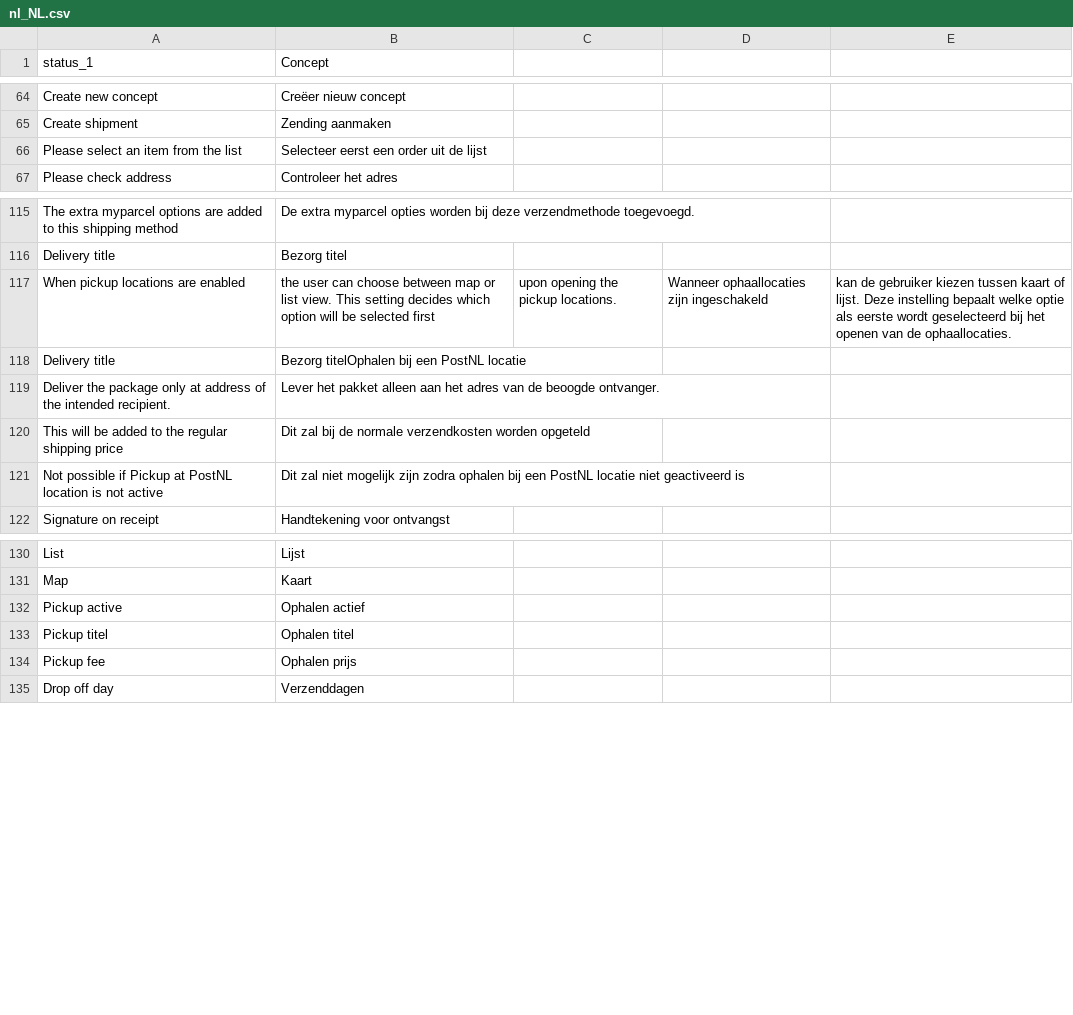
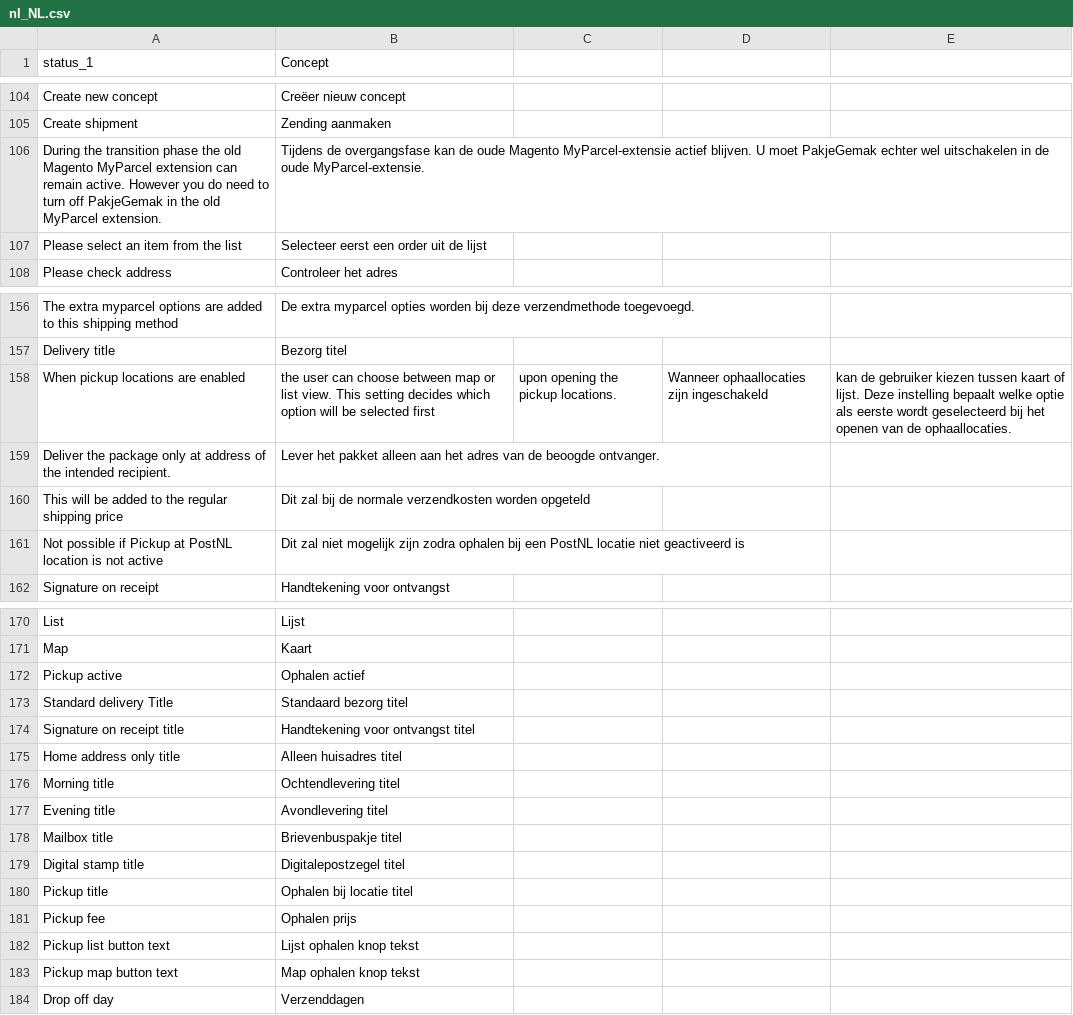
Before and after one commit to myparcelnl/magento, a CSV file: i18n/nl_NL.csv, drawn as a sheet; only a part is shown, gaps mark what is left out; the diff covers the shown part only.

```diff
--- a/i18n/nl_NL.csv
+++ b/i18n/nl_NL.csv
@@ -65,2 +105,3 @@ Create new concept,Creëer nieuw concept
 Create shipment,Zending aanmaken
+During the transition phase the old Magento MyParcel extension can remain active. However you do need to turn off PakjeGemak in the old MyParcel extension.,Tijdens de overgangsfase kan de oude Magento MyParcel-extensie actief blijven. U moet PakjeGemak echter wel uitschakelen in de oude MyParcel-extensie.
 Please select an item from the list,Selecteer eerst een order uit de lijst
@@ -117,3 +158,2 @@ Delivery title,Bezorg titel
 When pickup locations are enabled, the user can choose between map or list view. This setting decides which option will be selected first, upon opening the pickup locations.,Wanneer ophaallocaties zijn ingeschakeld, kan de gebruiker kiezen tussen kaart of lijst. Deze instelling bepaalt welke optie als eerste wordt geselecteerd bij het openen van de ophaallocaties.
-Delivery title,Bezorg titelOphalen bij een PostNL locatie
 Deliver the package only at address of the intended recipient.,Lever het pakket alleen aan het adres van de beoogde ontvanger.
@@ -132,4 +172,13 @@ Map,Kaart
 Pickup active,Ophalen actief
-Pickup titel,Ophalen titel
+Standard delivery Title,Standaard bezorg titel
+Signature on receipt title,Handtekening voor ontvangst titel
+Home address only title,Alleen huisadres titel
+Morning title,Ochtendlevering titel
+Evening title,Avondlevering titel
+Mailbox title,Brievenbuspakje titel
+Digital stamp title,Digitalepostzegel titel
+Pickup title,Ophalen bij locatie titel
 Pickup fee,Ophalen prijs
+Pickup list button text,Lijst ophalen knop tekst
+Pickup map button text,Map ophalen knop tekst
 Drop off day,Verzenddagen
```
Also changed, not shown: 40 added rows and 1 moved row elsewhere in this file, 1 other file.
